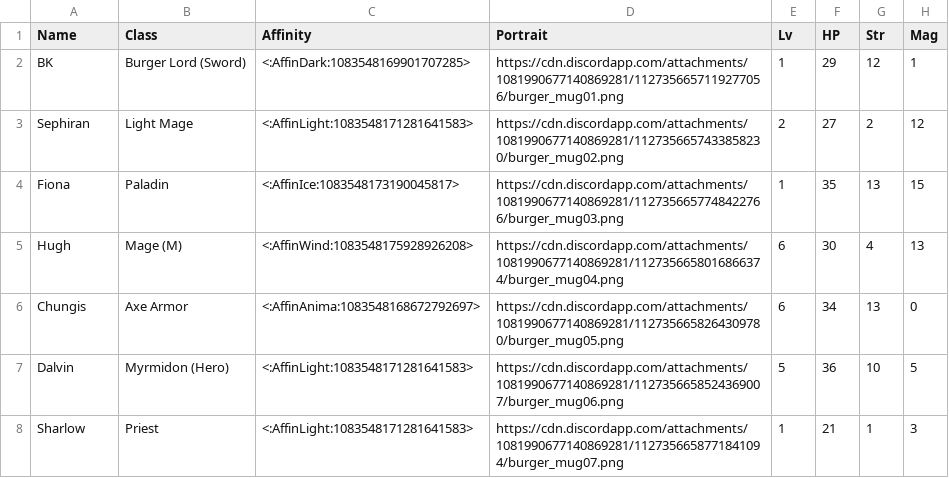
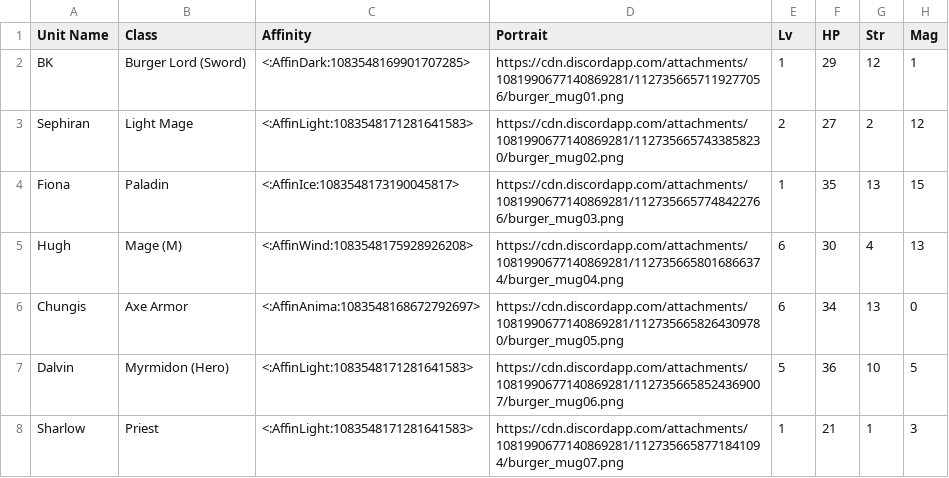
Before and after one commit to knabepicer/CromarBot, a CSV file: burger/burger_unit.csv, drawn as a sheet; only a part is shown; the diff names each change by its address in the sheet, - before the commit and + after, or states it on an @@ line.

```diff
--- a/burger/burger_unit.csv
+++ b/burger/burger_unit.csv
-A1: Name
+A1: Unit Name
```
Also changed, not shown: 1 other file.
